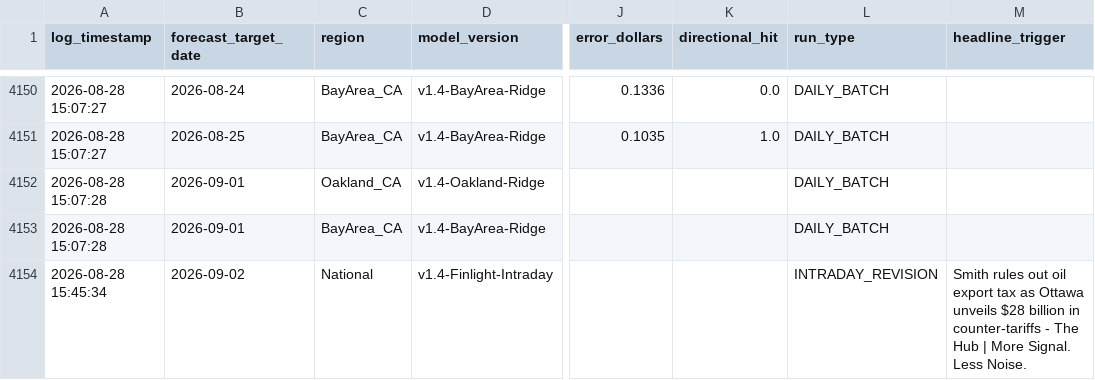
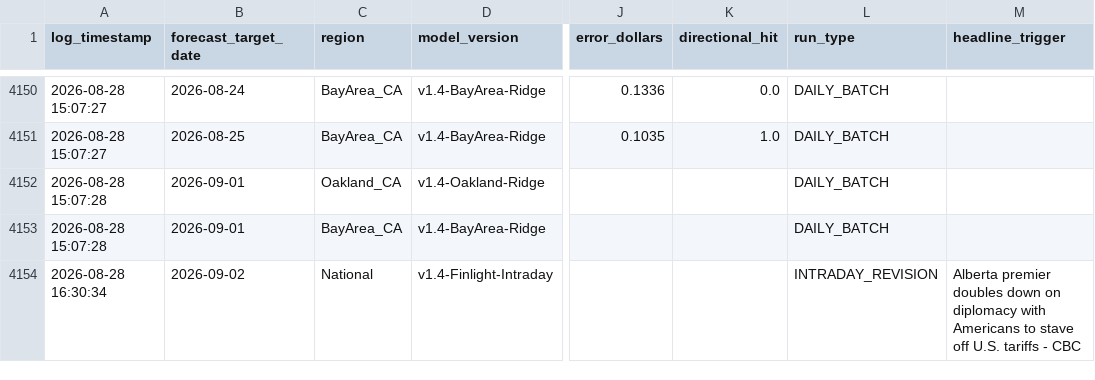
Before and after one commit to KoshiirRa/midgley, a CSV file: data/prediction_history.csv, drawn as a sheet; only a part is shown, gaps mark what is left out; the diff names each change by its address in the sheet, - before the commit and + after, or states it on an @@ line.

```diff
--- a/data/prediction_history.csv
+++ b/data/prediction_history.csv
-A4154 (log_timestamp): 2026-08-28 15:45:34
+A4154 (log_timestamp): 2026-08-28 16:30:34
-M4154 (headline_trigger): Smith rules out oil export tax as Ottawa unveils $28 billion in counter-tariffs - The Hub | More Signal. Less Noise.
+M4154 (headline_trigger): Alberta premier doubles down on diplomacy with Americans to stave off U.S. tariffs - CBC
```
Also changed, not shown: 4 other files.
